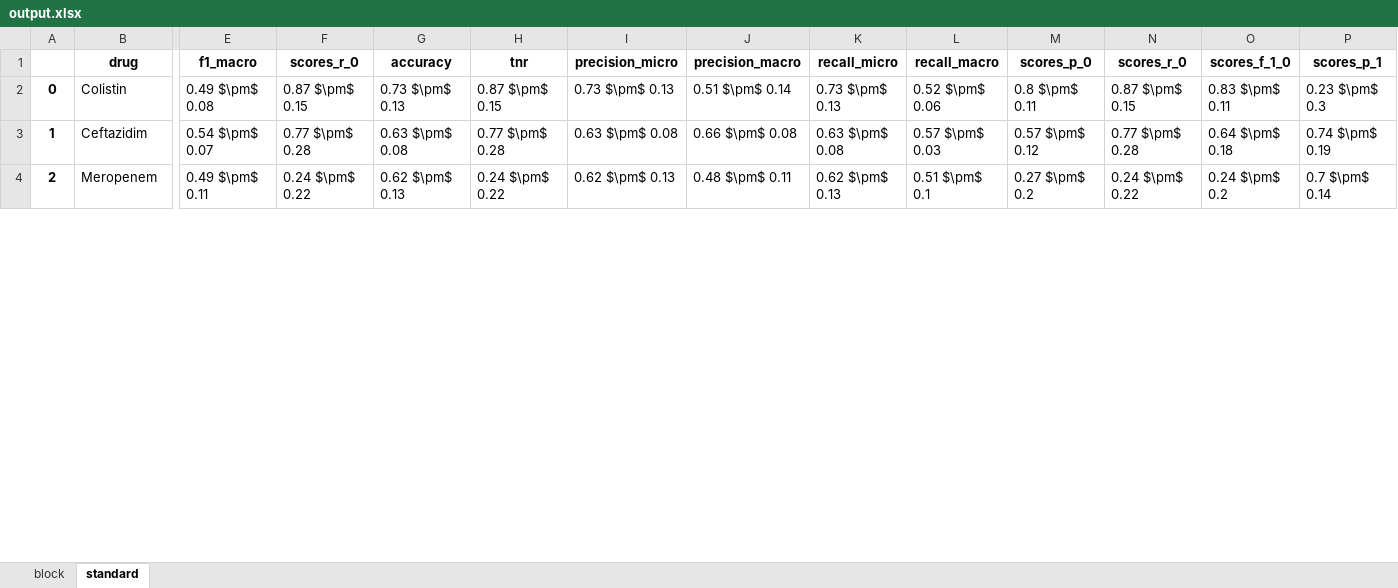
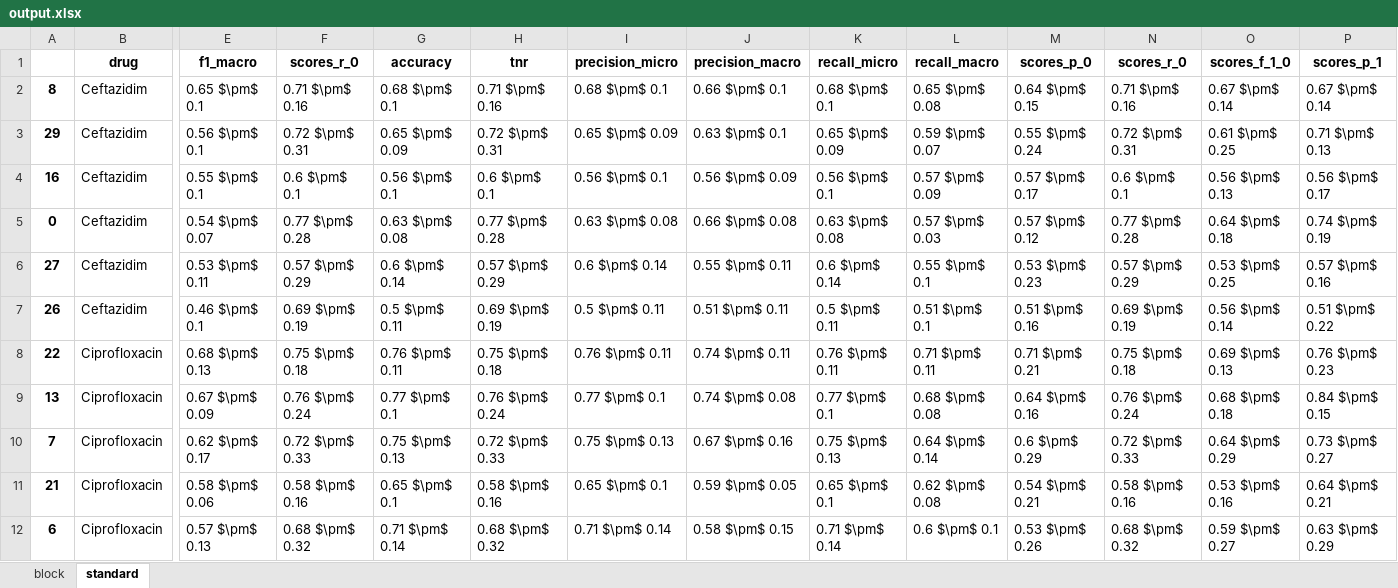
Before and after one commit to ehsanasgari/Geno2Pheno, an Excel workbook: notebooks/output.xlsx, sheet standard, drawn as a sheet; only a part is shown, gaps mark what is left out; values as stored, in another font and other column widths than the file's, no borders; charts and pictures not drawn; removed rows and columns are numbered as before the commit, all else as after; rows hold the shown columns only; the diff covers the shown part only; the diff names each change by its address in the sheet, - before the commit and + after, or states it on an @@ line.

```diff
--- a/notebooks/output.xlsx (sheet standard)
+++ b/notebooks/output.xlsx (sheet standard)
-row 2: 0 | Colistin | 0.49 $\pm$ 0.08 | 0.87 $\pm$ 0.15 | 0.73 $\pm$ 0.13 | 0.87 $\pm$ 0.15 | 0.73 $\pm$ 0.13 | 0.51 $\pm$ 0.14 | 0.73 $\pm$ 0.13 | 0.52 $\pm$ 0.06 | 0.8 $\pm$ 0.11 | 0.87 $\pm$ 0.15 | 0.83 $\pm$ 0.11 | 0.23 $\pm$ 0.3
+row 2: 8 | Ceftazidim | 0.65 $\pm$ 0.1 | 0.71 $\pm$ 0.16 | 0.68 $\pm$ 0.1 | 0.71 $\pm$ 0.16 | 0.68 $\pm$ 0.1 | 0.66 $\pm$ 0.1 | 0.68 $\pm$ 0.1 | 0.65 $\pm$ 0.08 | 0.64 $\pm$ 0.15 | 0.71 $\pm$ 0.16 | 0.67 $\pm$ 0.14 | 0.67 $\pm$ 0.14
+row 3: 29 | Ceftazidim | 0.56 $\pm$ 0.1 | 0.72 $\pm$ 0.31 | 0.65 $\pm$ 0.09 | 0.72 $\pm$ 0.31 | 0.65 $\pm$ 0.09 | 0.63 $\pm$ 0.1 | 0.65 $\pm$ 0.09 | 0.59 $\pm$ 0.07 | 0.55 $\pm$ 0.24 | 0.72 $\pm$ 0.31 | 0.61 $\pm$ 0.25 | 0.71 $\pm$ 0.13
+row 4: 16 | Ceftazidim | 0.55 $\pm$ 0.1 | 0.6 $\pm$ 0.1 | 0.56 $\pm$ 0.1 | 0.6 $\pm$ 0.1 | 0.56 $\pm$ 0.1 | 0.56 $\pm$ 0.09 | 0.56 $\pm$ 0.1 | 0.57 $\pm$ 0.09 | 0.57 $\pm$ 0.17 | 0.6 $\pm$ 0.1 | 0.56 $\pm$ 0.13 | 0.56 $\pm$ 0.17
-A5: 1
+A5: 0
-A6: 2
+A6: 27
-B6 (drug): Meropenem
+B6 (drug): Ceftazidim
-E6 (f1_macro): 0.49 $\pm$ 0.11
+E6 (f1_macro): 0.53 $\pm$ 0.11
-F6 (scores_r_0): 0.24 $\pm$ 0.22
+F6 (scores_r_0): 0.57 $\pm$ 0.29
-G6 (accuracy): 0.62 $\pm$ 0.13
+G6 (accuracy): 0.6 $\pm$ 0.14
-H6 (tnr): 0.24 $\pm$ 0.22
+H6 (tnr): 0.57 $\pm$ 0.29
-I6 (precision_micro): 0.62 $\pm$ 0.13
+I6 (precision_micro): 0.6 $\pm$ 0.14
-J6 (precision_macro): 0.48 $\pm$ 0.11
+J6 (precision_macro): 0.55 $\pm$ 0.11
-K6 (recall_micro): 0.62 $\pm$ 0.13
+K6 (recall_micro): 0.6 $\pm$ 0.14
-L6 (recall_macro): 0.51 $\pm$ 0.1
+L6 (recall_macro): 0.55 $\pm$ 0.1
-M6 (scores_p_0): 0.27 $\pm$ 0.2
+M6 (scores_p_0): 0.53 $\pm$ 0.23
-N6 (scores_r_0): 0.24 $\pm$ 0.22
+N6 (scores_r_0): 0.57 $\pm$ 0.29
-O6 (scores_f_1_0): 0.24 $\pm$ 0.2
+O6 (scores_f_1_0): 0.53 $\pm$ 0.25
-P6 (scores_p_1): 0.7 $\pm$ 0.14
+P6 (scores_p_1): 0.57 $\pm$ 0.16
+row 7: 26 | Ceftazidim | 0.46 $\pm$ 0.1 | 0.69 $\pm$ 0.19 | 0.5 $\pm$ 0.11 | 0.69 $\pm$ 0.19 | 0.5 $\pm$ 0.11 | 0.51 $\pm$ 0.11 | 0.5 $\pm$ 0.11 | 0.51 $\pm$ 0.1 | 0.51 $\pm$ 0.16 | 0.69 $\pm$ 0.19 | 0.56 $\pm$ 0.14 | 0.51 $\pm$ 0.22
+row 8: 22 | Ciprofloxacin | 0.68 $\pm$ 0.13 | 0.75 $\pm$ 0.18 | 0.76 $\pm$ 0.11 | 0.75 $\pm$ 0.18 | 0.76 $\pm$ 0.11 | 0.74 $\pm$ 0.11 | 0.76 $\pm$ 0.11 | 0.71 $\pm$ 0.11 | 0.71 $\pm$ 0.21 | 0.75 $\pm$ 0.18 | 0.69 $\pm$ 0.13 | 0.76 $\pm$ 0.23
+row 9: 13 | Ciprofloxacin | 0.67 $\pm$ 0.09 | 0.76 $\pm$ 0.24 | 0.77 $\pm$ 0.1 | 0.76 $\pm$ 0.24 | 0.77 $\pm$ 0.1 | 0.74 $\pm$ 0.08 | 0.77 $\pm$ 0.1 | 0.68 $\pm$ 0.08 | 0.64 $\pm$ 0.16 | 0.76 $\pm$ 0.24 | 0.68 $\pm$ 0.18 | 0.84 $\pm$ 0.15
+row 10: 7 | Ciprofloxacin | 0.62 $\pm$ 0.17 | 0.72 $\pm$ 0.33 | 0.75 $\pm$ 0.13 | 0.72 $\pm$ 0.33 | 0.75 $\pm$ 0.13 | 0.67 $\pm$ 0.16 | 0.75 $\pm$ 0.13 | 0.64 $\pm$ 0.14 | 0.6 $\pm$ 0.29 | 0.72 $\pm$ 0.33 | 0.64 $\pm$ 0.29 | 0.73 $\pm$ 0.27
+row 11: 21 | Ciprofloxacin | 0.58 $\pm$ 0.06 | 0.58 $\pm$ 0.16 | 0.65 $\pm$ 0.1 | 0.58 $\pm$ 0.16 | 0.65 $\pm$ 0.1 | 0.59 $\pm$ 0.05 | 0.65 $\pm$ 0.1 | 0.62 $\pm$ 0.08 | 0.54 $\pm$ 0.21 | 0.58 $\pm$ 0.16 | 0.53 $\pm$ 0.16 | 0.64 $\pm$ 0.21
+row 12: 6 | Ciprofloxacin | 0.57 $\pm$ 0.13 | 0.68 $\pm$ 0.32 | 0.71 $\pm$ 0.14 | 0.68 $\pm$ 0.32 | 0.71 $\pm$ 0.14 | 0.58 $\pm$ 0.15 | 0.71 $\pm$ 0.14 | 0.6 $\pm$ 0.1 | 0.53 $\pm$ 0.26 | 0.68 $\pm$ 0.32 | 0.59 $\pm$ 0.27 | 0.63 $\pm$ 0.29
```
Also changed, not shown: 9 added rows, 33 removed rows and 143 edited cells elsewhere in this sheet, sheet block, charts or pictures, 4 other files.
